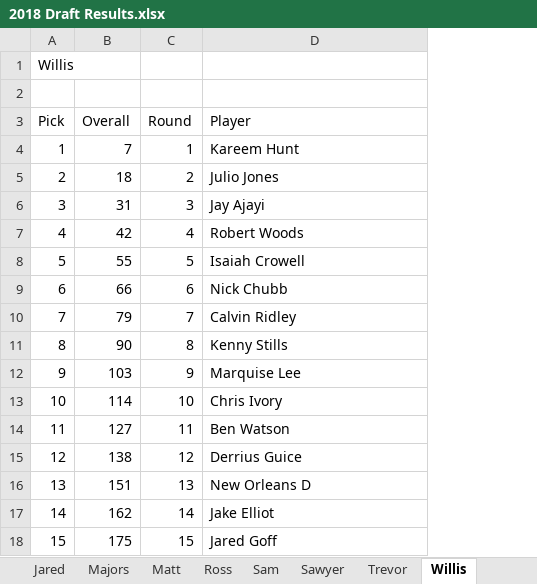
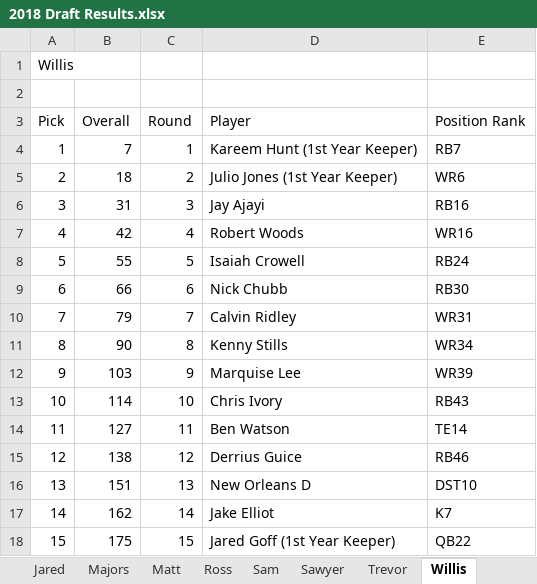
Before and after one commit to mcappleman/dke-fantasy-football, an Excel workbook: 2018 Draft Results.xlsx, sheet Willis, drawn as a sheet; values as stored, in another font and other column widths than the file's, no borders; the diff names each change by its address in the sheet, - before the commit and + after, or states it on an @@ line.

```diff
--- a/2018 Draft Results.xlsx (sheet Willis)
+++ b/2018 Draft Results.xlsx (sheet Willis)
+column E (Position Rank), rows 4-18: RB7 | WR6 | RB16 | WR16 | RB24 | RB30 | WR31 | WR34 | WR39 | RB43 | TE14 | RB46 | DST10 | K7 | QB22
-D4 (Player): Kareem Hunt
+D4 (Player): Kareem Hunt (1st Year Keeper)
-D5 (Player): Julio Jones
+D5 (Player): Julio Jones (1st Year Keeper)
-D18 (Player): Jared Goff
+D18 (Player): Jared Goff (1st Year Keeper)
```
Also changed, not shown: sheet All Picks, sheet Sam, sheet Ean, sheet Majors, sheet Sawyer, sheet Basil, 6 more sheets, formulas that keep their value, hidden cells, 2 other files.
